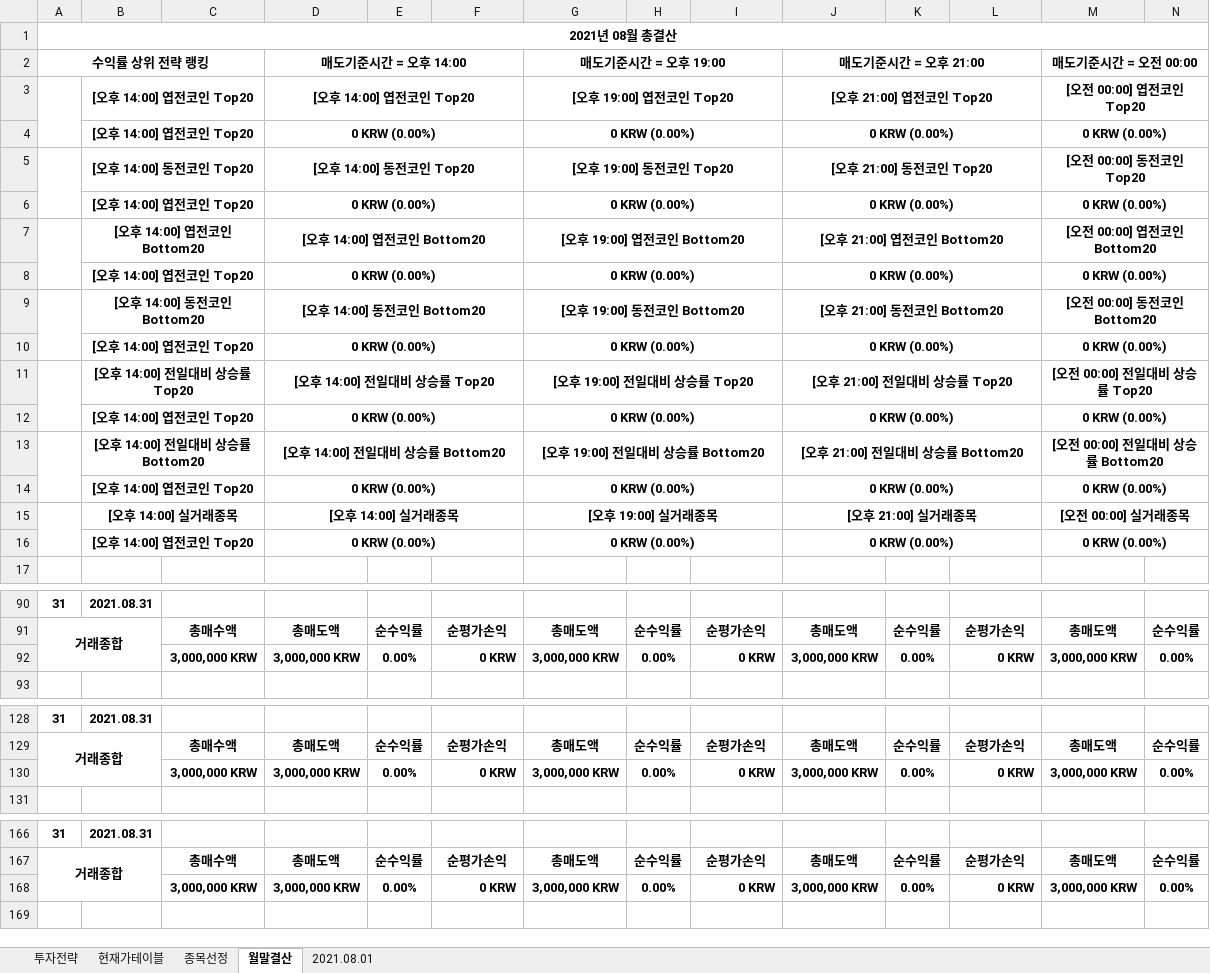
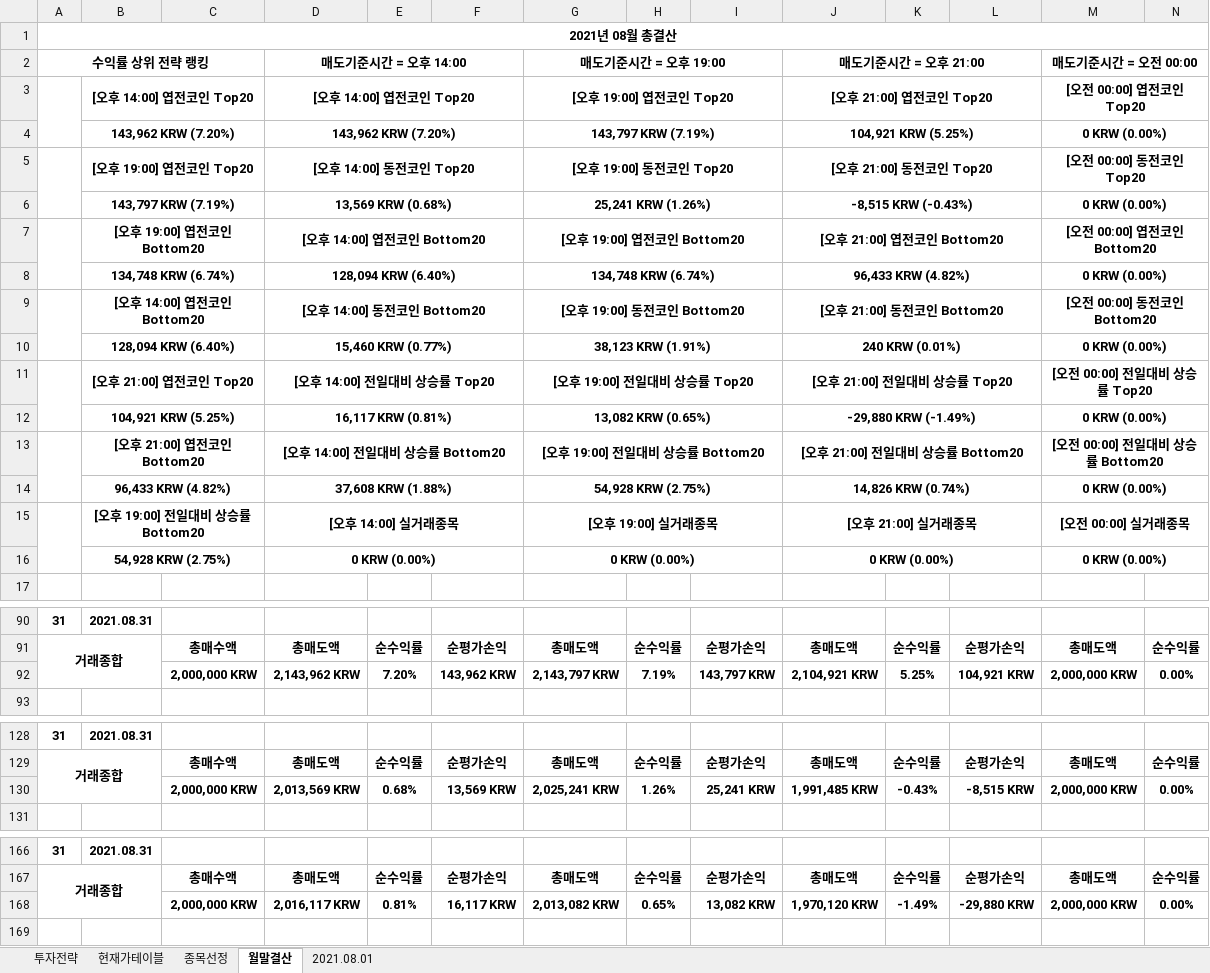
Before and after one commit to JoSihun/Upbit, an Excel workbook: Upbit투자분석 2021년 08월.xlsm, sheet 월말결산, drawn as a sheet; only a part is shown, gaps mark what is left out; values as stored, in another font and other column widths than the file's, no borders; charts and pictures and conditional formats not drawn; removed rows and columns are numbered as before the commit, all else as after; rows hold the shown columns only; the diff covers the shown part only; the diff names each change by its address in the sheet, - before the commit and + after, or states it on an @@ line.

```diff
--- a/Upbit투자분석 2021년 08월.xlsm (sheet 월말결산)
+++ b/Upbit투자분석 2021년 08월.xlsm (sheet 월말결산)
-row 4:  | [오후 14:00] 엽전코인 Top20 |  | 0 KRW (0.00%) |  |  | 0 KRW (0.00%) |  |  | 0 KRW (0.00%) |  |  | 0 KRW (0.00%)
+row 4:  | 143,962 KRW (7.20%) |  | 143,962 KRW (7.20%) |  |  | 143,797 KRW (7.19%) |  |  | 104,921 KRW (5.25%) |  |  | 0 KRW (0.00%)
-B5: [오후 14:00] 동전코인 Top20
+B5: [오후 19:00] 엽전코인 Top20
-row 6:  | [오후 14:00] 엽전코인 Top20 |  | 0 KRW (0.00%) |  |  | 0 KRW (0.00%) |  |  | 0 KRW (0.00%) |  |  | 0 KRW (0.00%)
+row 6:  | 143,797 KRW (7.19%) |  | 13,569 KRW (0.68%) |  |  | 25,241 KRW (1.26%) |  |  | -8,515 KRW (-0.43%) |  |  | 0 KRW (0.00%)
-B7: [오후 14:00] 엽전코인 Bottom20
+B7: [오후 19:00] 엽전코인 Bottom20
-row 8:  | [오후 14:00] 엽전코인 Top20 |  | 0 KRW (0.00%) |  |  | 0 KRW (0.00%) |  |  | 0 KRW (0.00%) |  |  | 0 KRW (0.00%)
+row 8:  | 134,748 KRW (6.74%) |  | 128,094 KRW (6.40%) |  |  | 134,748 KRW (6.74%) |  |  | 96,433 KRW (4.82%) |  |  | 0 KRW (0.00%)
-B9: [오후 14:00] 동전코인 Bottom20
+B9: [오후 14:00] 엽전코인 Bottom20
-row 10:  | [오후 14:00] 엽전코인 Top20 |  | 0 KRW (0.00%) |  |  | 0 KRW (0.00%) |  |  | 0 KRW (0.00%) |  |  | 0 KRW (0.00%)
+row 10:  | 128,094 KRW (6.40%) |  | 15,460 KRW (0.77%) |  |  | 38,123 KRW (1.91%) |  |  | 240 KRW (0.01%) |  |  | 0 KRW (0.00%)
-B11: [오후 14:00] 전일대비 상승률 Top20
+B11: [오후 21:00] 엽전코인 Top20
-row 12:  | [오후 14:00] 엽전코인 Top20 |  | 0 KRW (0.00%) |  |  | 0 KRW (0.00%) |  |  | 0 KRW (0.00%) |  |  | 0 KRW (0.00%)
+row 12:  | 104,921 KRW (5.25%) |  | 16,117 KRW (0.81%) |  |  | 13,082 KRW (0.65%) |  |  | -29,880 KRW (-1.49%) |  |  | 0 KRW (0.00%)
-B13: [오후 14:00] 전일대비 상승률 Bottom20
+B13: [오후 21:00] 엽전코인 Bottom20
-row 14:  | [오후 14:00] 엽전코인 Top20 |  | 0 KRW (0.00%) |  |  | 0 KRW (0.00%) |  |  | 0 KRW (0.00%) |  |  | 0 KRW (0.00%)
+row 14:  | 96,433 KRW (4.82%) |  | 37,608 KRW (1.88%) |  |  | 54,928 KRW (2.75%) |  |  | 14,826 KRW (0.74%) |  |  | 0 KRW (0.00%)
-B15: [오후 14:00] 실거래종목
+B15: [오후 19:00] 전일대비 상승률 Bottom20
-B16: [오후 14:00] 엽전코인 Top20
+B16: 54,928 KRW (2.75%)
-row 92:  |  | 3,000,000 KRW | 3,000,000 KRW | 0.00% | 0 KRW | 3,000,000 KRW | 0.00% | 0 KRW | 3,000,000 KRW | 0.00% | 0 KRW | 3,000,000 KRW | 0.00%
+row 92:  |  | 2,000,000 KRW | 2,143,962 KRW | 7.20% | 143,962 KRW | 2,143,797 KRW | 7.19% | 143,797 KRW | 2,104,921 KRW | 5.25% | 104,921 KRW | 2,000,000 KRW | 0.00%
-row 130:  |  | 3,000,000 KRW | 3,000,000 KRW | 0.00% | 0 KRW | 3,000,000 KRW | 0.00% | 0 KRW | 3,000,000 KRW | 0.00% | 0 KRW | 3,000,000 KRW | 0.00%
+row 130:  |  | 2,000,000 KRW | 2,013,569 KRW | 0.68% | 13,569 KRW | 2,025,241 KRW | 1.26% | 25,241 KRW | 1,991,485 KRW | -0.43% | -8,515 KRW | 2,000,000 KRW | 0.00%
-row 168:  |  | 3,000,000 KRW | 3,000,000 KRW | 0.00% | 0 KRW | 3,000,000 KRW | 0.00% | 0 KRW | 3,000,000 KRW | 0.00% | 0 KRW | 3,000,000 KRW | 0.00%
+row 168:  |  | 2,000,000 KRW | 2,016,117 KRW | 0.81% | 16,117 KRW | 2,013,082 KRW | 0.65% | 13,082 KRW | 1,970,120 KRW | -1.49% | -29,880 KRW | 2,000,000 KRW | 0.00%
```
Also changed, not shown: 3 added rows, 3 removed rows and 66 edited cells elsewhere in this sheet, sheet 종목선정, sheet 현재가테이블, sheet 2021.08.01, sheet 투자전략, charts or pictures.
